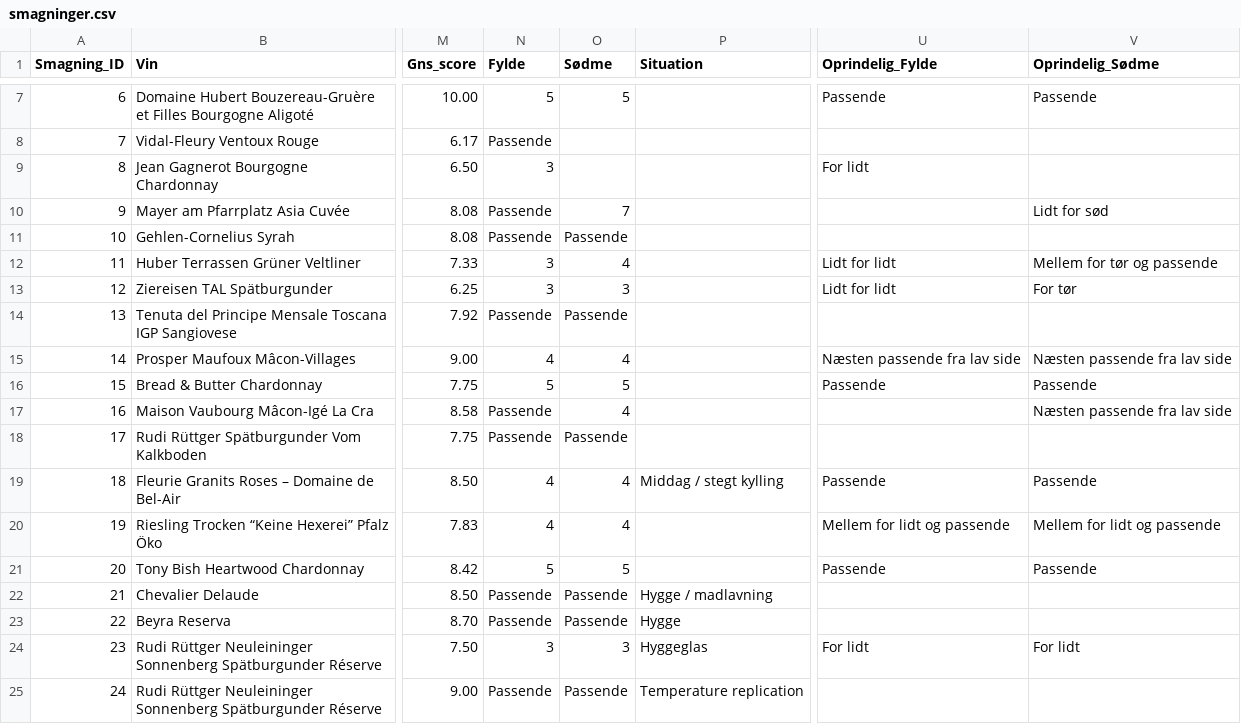
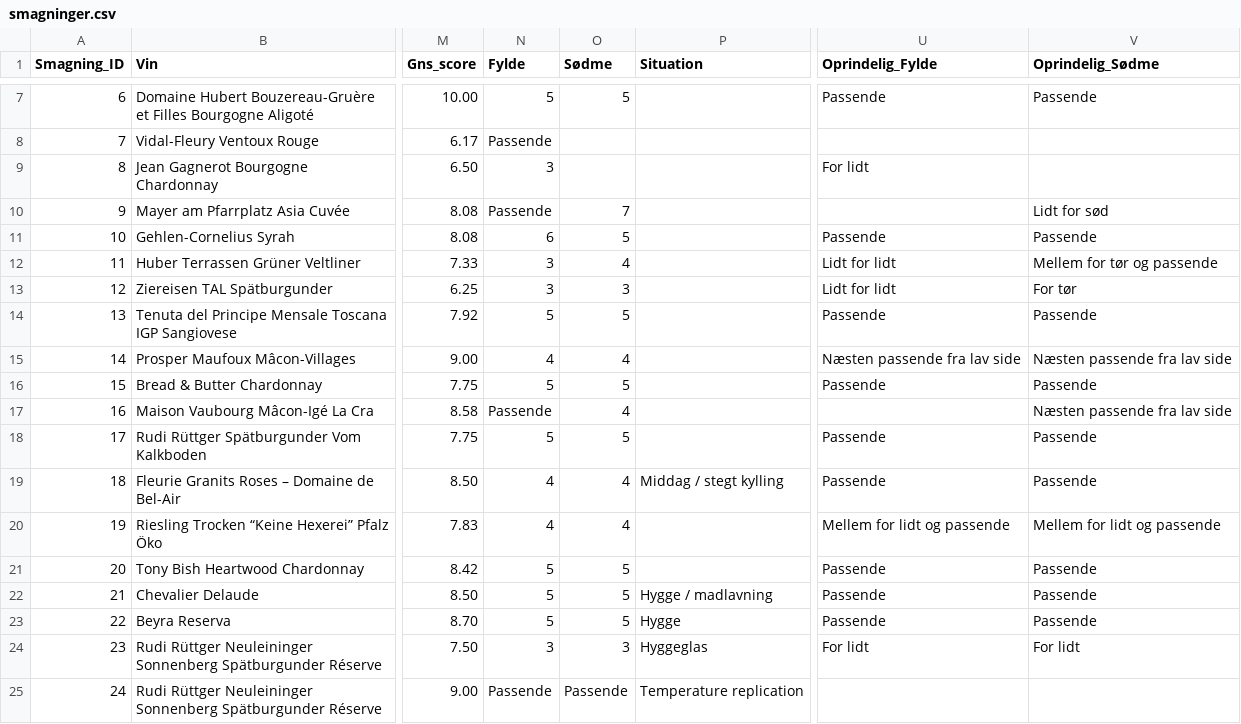
Before and after one commit to enhatafskum/project-palate, a CSV file: data/smagninger.csv, drawn as a sheet; only a part is shown, gaps mark what is left out; the diff names each change by its address in the sheet, - before the commit and + after, or states it on an @@ line.

Commit message:
PALATE screening runde 3B: 10 godkendte scorer med historik

```diff
--- a/data/smagninger.csv
+++ b/data/smagninger.csv
-N11 (Fylde): Passende
+N11 (Fylde): 6
-O11 (Sødme): Passende
+O11 (Sødme): 5
-U11 (Oprindelig_Fylde): (empty)
+U11 (Oprindelig_Fylde): Passende
-V11 (Oprindelig_Sødme): (empty)
+V11 (Oprindelig_Sødme): Passende
-N14 (Fylde): Passende
+N14 (Fylde): 5
-O14 (Sødme): Passende
+O14 (Sødme): 5
-U14 (Oprindelig_Fylde): (empty)
+U14 (Oprindelig_Fylde): Passende
-V14 (Oprindelig_Sødme): (empty)
+V14 (Oprindelig_Sødme): Passende
-N18 (Fylde): Passende
+N18 (Fylde): 5
-O18 (Sødme): Passende
+O18 (Sødme): 5
-U18 (Oprindelig_Fylde): (empty)
+U18 (Oprindelig_Fylde): Passende
-V18 (Oprindelig_Sødme): (empty)
+V18 (Oprindelig_Sødme): Passende
-N22:N23 (Fylde): Passende
+N22:N23 (Fylde): 5
-O22:O23 (Sødme): Passende
+O22:O23 (Sødme): 5
-U22:U23 (Oprindelig_Fylde): (empty)
+U22:U23 (Oprindelig_Fylde): Passende
-V22:V23 (Oprindelig_Sødme): (empty)
+V22:V23 (Oprindelig_Sødme): Passende
```
